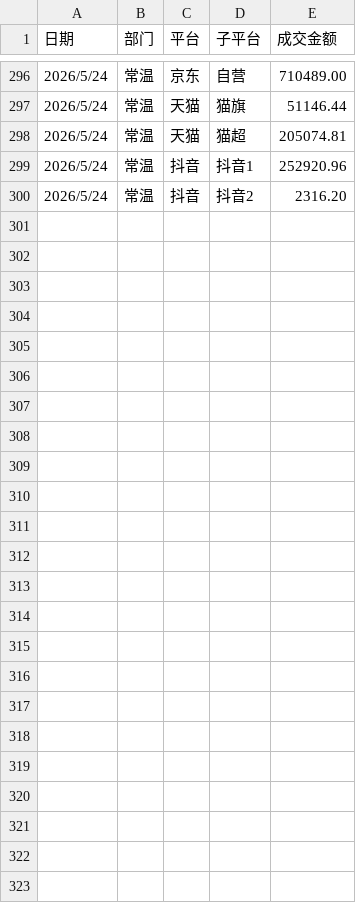
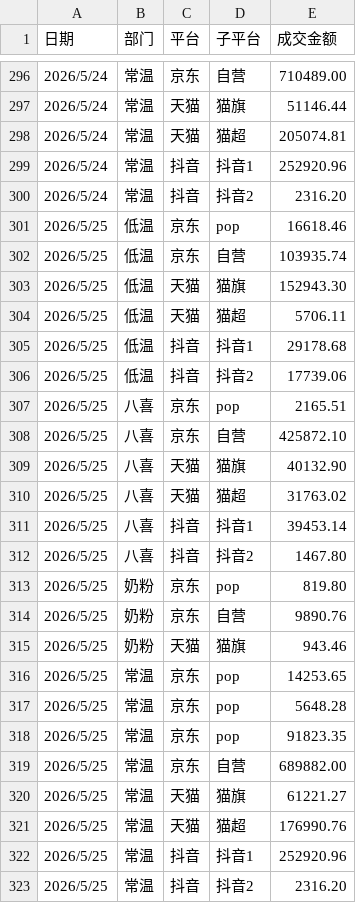
Before and after one commit to KenSong/Dashboard, a CSV file: result.csv, drawn as a sheet; only a part is shown, gaps mark what is left out.

Commit message:
Add files via upload

```diff
--- a/result.csv
+++ b/result.csv
@@ -300 +300,24 @@
 2026/5/24,常温,抖音,抖音2,2316.20
+2026/5/25,低温,京东,pop,16618.46
+2026/5/25,低温,京东,自营,103935.74
+2026/5/25,低温,天猫,猫旗,152943.30
+2026/5/25,低温,天猫,猫超,5706.11
+2026/5/25,低温,抖音,抖音1,29178.68
+2026/5/25,低温,抖音,抖音2,17739.06
+2026/5/25,八喜,京东,pop,2165.51
+2026/5/25,八喜,京东,自营,425872.10
+2026/5/25,八喜,天猫,猫旗,40132.90
+2026/5/25,八喜,天猫,猫超,31763.02
+2026/5/25,八喜,抖音,抖音1,39453.14
+2026/5/25,八喜,抖音,抖音2,1467.80
+2026/5/25,奶粉,京东,pop,819.80
+2026/5/25,奶粉,京东,自营,9890.76
+2026/5/25,奶粉,天猫,猫旗,943.46
+2026/5/25,常温,京东,pop,14253.65
+2026/5/25,常温,京东,pop,5648.28
+2026/5/25,常温,京东,pop,91823.35
+2026/5/25,常温,京东,自营,689882.00
+2026/5/25,常温,天猫,猫旗,61221.27
+2026/5/25,常温,天猫,猫超,176990.76
+2026/5/25,常温,抖音,抖音1,252920.96
+2026/5/25,常温,抖音,抖音2,2316.20
```
